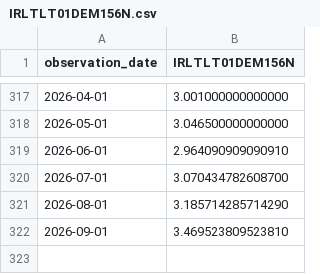
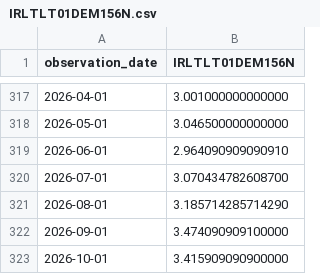
Before and after one commit to alphagenhq/alphagen, a CSV file: fred/IRLTLT01DEM156N.csv, drawn as a sheet; only a part is shown, gaps mark what is left out.

Commit message:
AlphaGen FRED cache 2026-11-16T23:45Z

```diff
--- a/fred/IRLTLT01DEM156N.csv
+++ b/fred/IRLTLT01DEM156N.csv
@@ -321,2 +321,3 @@ observation_date,IRLTLT01DEM156N
 2026-08-01,3.185714285714290
-2026-09-01,3.469523809523810
+2026-09-01,3.474090909100000
+2026-10-01,3.415909090900000
```
Also changed, not shown: fred/IRLTLT01GBM156N.csv, fred/IRLTLT01JPM156N.csv.
